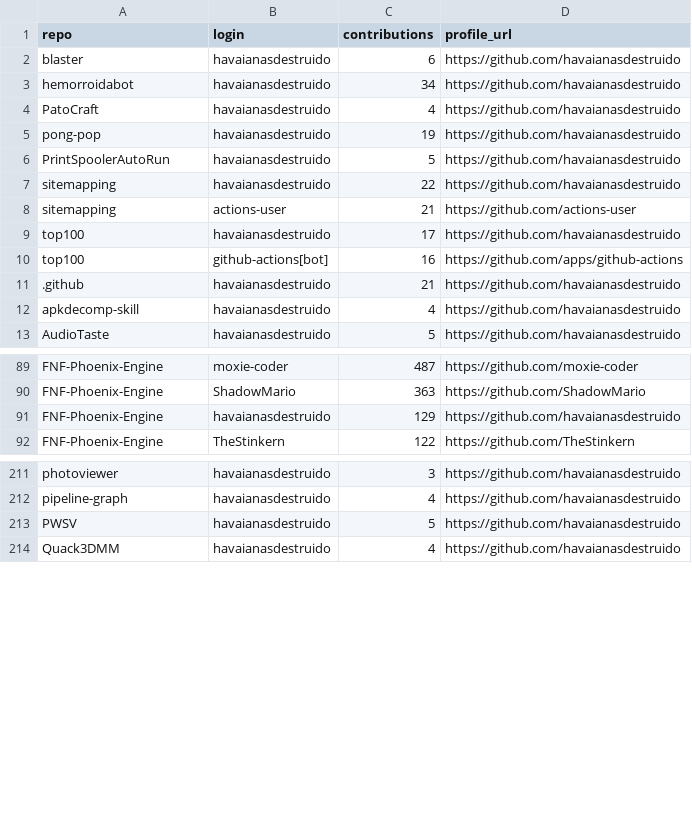
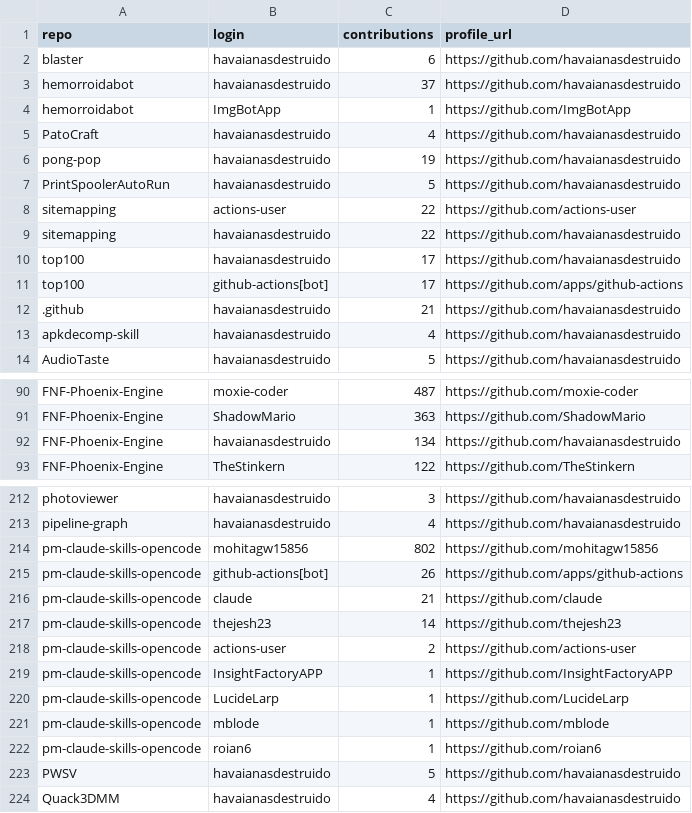
Before and after one commit to havaianasdestruido/sitemapping, a CSV file: reports/contributors.csv, drawn as a sheet; only a part is shown, gaps mark what is left out; the diff covers the shown part only.

```diff
--- a/reports/contributors.csv
+++ b/reports/contributors.csv
@@ -2,3 +2,4 @@ repo,login,contributions,profile_url
 blaster,havaianasdestruido,6,https://github.com/havaianasdestruido
-hemorroidabot,havaianasdestruido,34,https://github.com/havaianasdestruido
+hemorroidabot,havaianasdestruido,37,https://github.com/havaianasdestruido
+hemorroidabot,ImgBotApp,1,https://github.com/ImgBotApp
 PatoCraft,havaianasdestruido,4,https://github.com/havaianasdestruido
@@ -6,6 +7,6 @@ pong-pop,havaianasdestruido,19,https://github.com/havaianasdestruido
 PrintSpoolerAutoRun,havaianasdestruido,5,https://github.com/havaianasdestruido
+sitemapping,actions-user,22,https://github.com/actions-user
 sitemapping,havaianasdestruido,22,https://github.com/havaianasdestruido
-sitemapping,actions-user,21,https://github.com/actions-user
 top100,havaianasdestruido,17,https://github.com/havaianasdestruido
-top100,github-actions[bot],16,https://github.com/apps/github-actions
+top100,github-actions[bot],17,https://github.com/apps/github-actions
 .github,havaianasdestruido,21,https://github.com/havaianasdestruido
@@ -90,3 +91,3 @@ FNF-Phoenix-Engine,moxie-coder,487,https://github.com/moxie-coder
 FNF-Phoenix-Engine,ShadowMario,363,https://github.com/ShadowMario
-FNF-Phoenix-Engine,havaianasdestruido,129,https://github.com/havaianasdestruido
+FNF-Phoenix-Engine,havaianasdestruido,134,https://github.com/havaianasdestruido
 FNF-Phoenix-Engine,TheStinkern,122,https://github.com/TheStinkern
@@ -212,2 +213,11 @@ photoviewer,havaianasdestruido,3,https://github.com/havaianasdestruido
 pipeline-graph,havaianasdestruido,4,https://github.com/havaianasdestruido
+pm-claude-skills-opencode,mohitagw15856,802,https://github.com/mohitagw15856
+pm-claude-skills-opencode,github-actions[bot],26,https://github.com/apps/github-actions
+pm-claude-skills-opencode,claude,21,https://github.com/claude
+pm-claude-skills-opencode,thejesh23,14,https://github.com/thejesh23
+pm-claude-skills-opencode,actions-user,2,https://github.com/actions-user
+pm-claude-skills-opencode,InsightFactoryAPP,1,https://github.com/InsightFactoryAPP
+pm-claude-skills-opencode,LucideLarp,1,https://github.com/LucideLarp
+pm-claude-skills-opencode,mblode,1,https://github.com/mblode
+pm-claude-skills-opencode,roian6,1,https://github.com/roian6
 PWSV,havaianasdestruido,5,https://github.com/havaianasdestruido
```
Also changed, not shown: 1 edited cell elsewhere in this file, reports/branches.csv, reports/pull_request_commits.csv, 25 other files.
